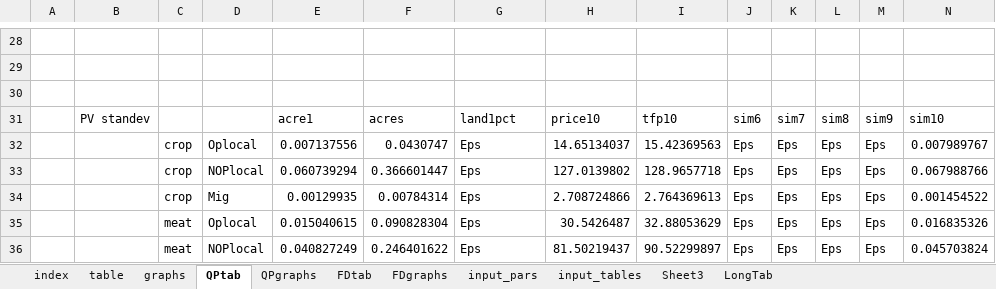
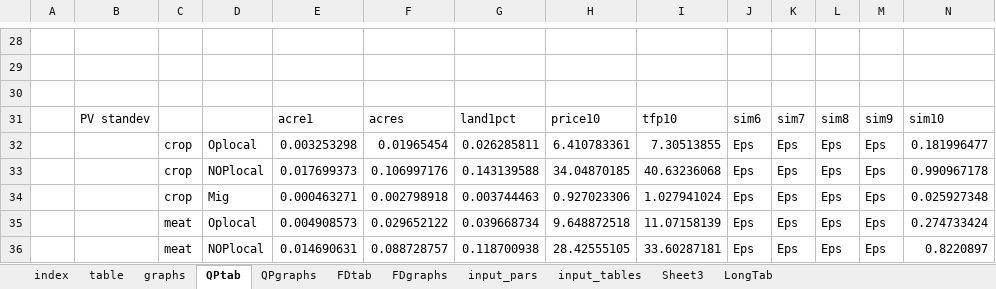
Before and after one commit to mfilipski/OilPalmLEWIE, an Excel workbook: Kalangala_LEWIE_AutoOut.xlsx, sheet QPtab, drawn as a sheet; only a part is shown, gaps mark what is left out; values as stored, in another font and other column widths than the file's, no borders; conditional formats not drawn; the diff covers the shown part only; the diff names each change by its address in the sheet, - before the commit and + after, or states it on an @@ line.

```diff
--- a/Kalangala_LEWIE_AutoOut.xlsx (sheet QPtab)
+++ b/Kalangala_LEWIE_AutoOut.xlsx (sheet QPtab)
-E32: 0.007137556
+E32: 0.003253298
-F32: 0.0430747
+F32: 0.01965454
-G32: Eps
+G32: 0.026285811
-H32: 14.65134037
+H32: 6.410783361
-I32: 15.42369563
+I32: 7.30513855
-N32: 0.007989767
+N32: 0.181996477
-E33: 0.060739294
+E33: 0.017699373
-F33: 0.366601447
+F33: 0.106997176
-G33: Eps
+G33: 0.143139588
-H33: 127.0139802
+H33: 34.04870185
-I33: 128.9657718
+I33: 40.63236068
-N33: 0.067988766
+N33: 0.990967178
-E34: 0.00129935
+E34: 0.000463271
-F34: 0.00784314
+F34: 0.002798918
-G34: Eps
+G34: 0.003744463
-H34: 2.708724866
+H34: 0.927023306
-I34: 2.764369613
+I34: 1.027941024
-N34: 0.001454522
+N34: 0.025927348
-E35: 0.015040615
+E35: 0.004908573
-F35: 0.090828304
+F35: 0.029652122
-G35: Eps
+G35: 0.039668734
-H35: 30.5426487
+H35: 9.648872518
-I35: 32.88053629
+I35: 11.07158139
-N35: 0.016835326
+N35: 0.274733424
-E36: 0.040827249
+E36: 0.014690631
-F36: 0.246401622
+F36: 0.088728757
-G36: Eps
+G36: 0.118700938
-H36: 81.50219437
+H36: 28.42555105
-I36: 90.52299897
+I36: 33.60287181
-N36: 0.045703824
+N36: 0.8220897
```
Also changed, not shown: 370 edited cells elsewhere in this sheet, sheet QPgraphs, sheet FDtab, sheet graphs, sheet FDgraphs, sheet table, sheet LongTab, formulas that keep their value, charts or pictures, AutoSAM_Kalangala.xlsx, Kalangala_LEWIE_SimDashboard.xlsx, 6 other files.
